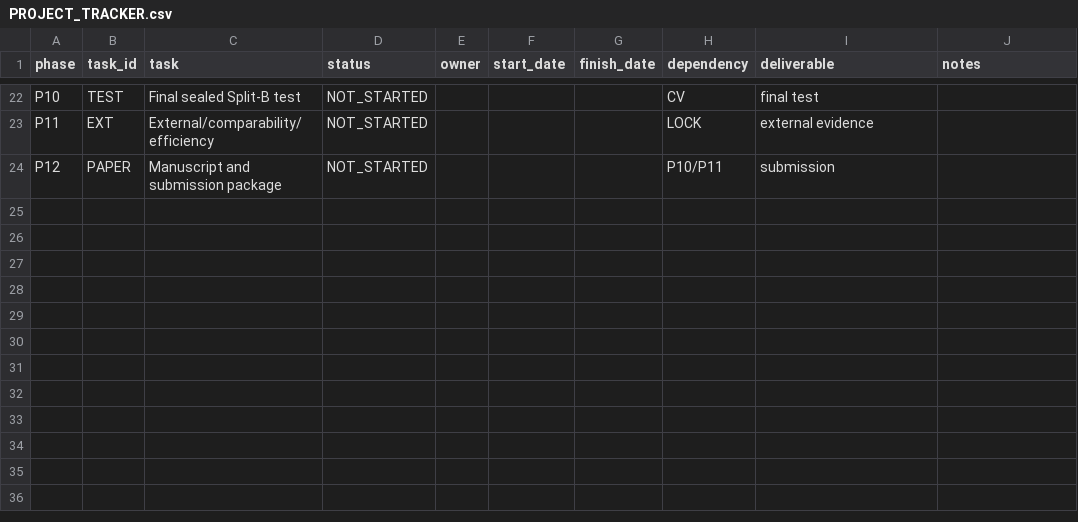
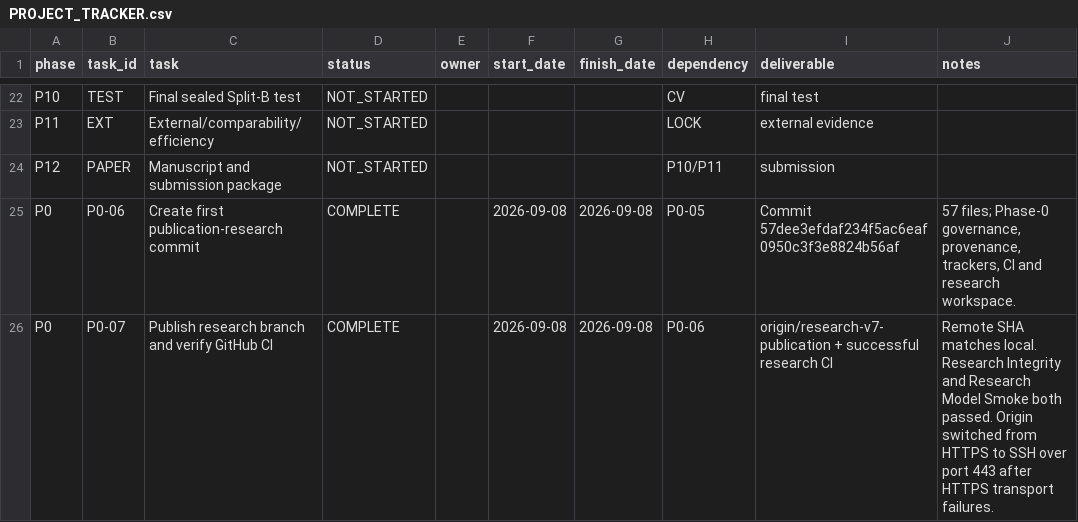
Before and after one commit to nithoukhan1/ResEMA, a CSV file: research/02_history/PROJECT_TRACKER.csv, drawn as a sheet; only a part is shown, gaps mark what is left out.

Commit message:
research: close Phase 0 and record remote verification

```diff
--- a/research/02_history/PROJECT_TRACKER.csv
+++ b/research/02_history/PROJECT_TRACKER.csv
@@ -24 +24,3 @@
 "P12","PAPER","Manuscript and submission package","NOT_STARTED","","","","P10/P11","submission",""
+"P0","P0-06","Create first publication-research commit","COMPLETE","","2026-09-08","2026-09-08","P0-05","Commit 57dee3efdaf234f5ac6eaf0950c3f3e8824b56af","57 files; Phase-0 governance, provenance, trackers, CI and research workspace."
+"P0","P0-07","Publish research branch and verify GitHub CI","COMPLETE","","2026-09-08","2026-09-08","P0-06","origin/research-v7-publication + successful research CI","Remote SHA matches local. Research Integrity and Research Model Smoke both passed. Origin switched from HTTPS to SSH over port 443 after HTTPS transport failures."
```
Also changed, not shown: 1 other file.
